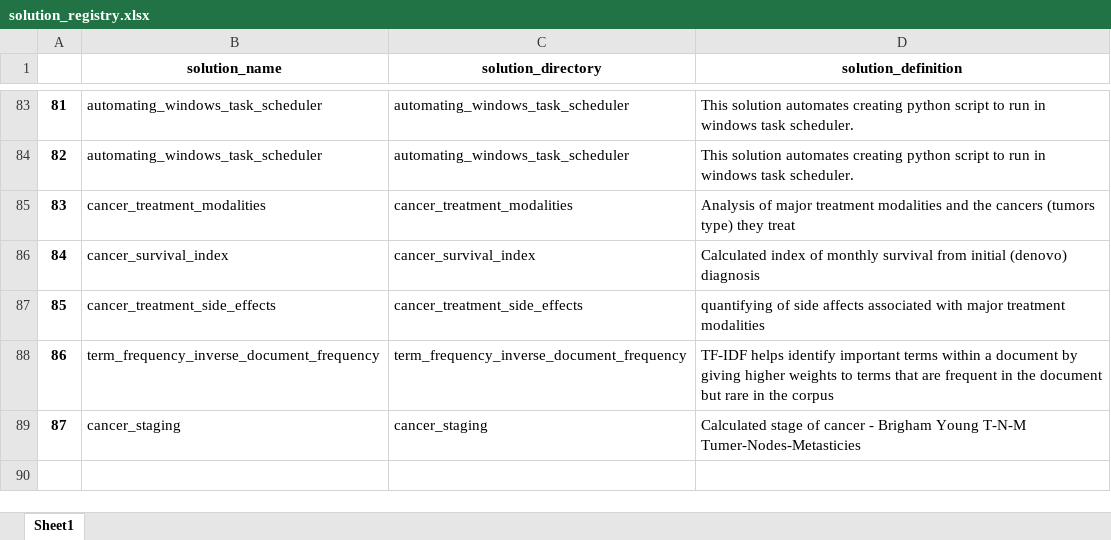
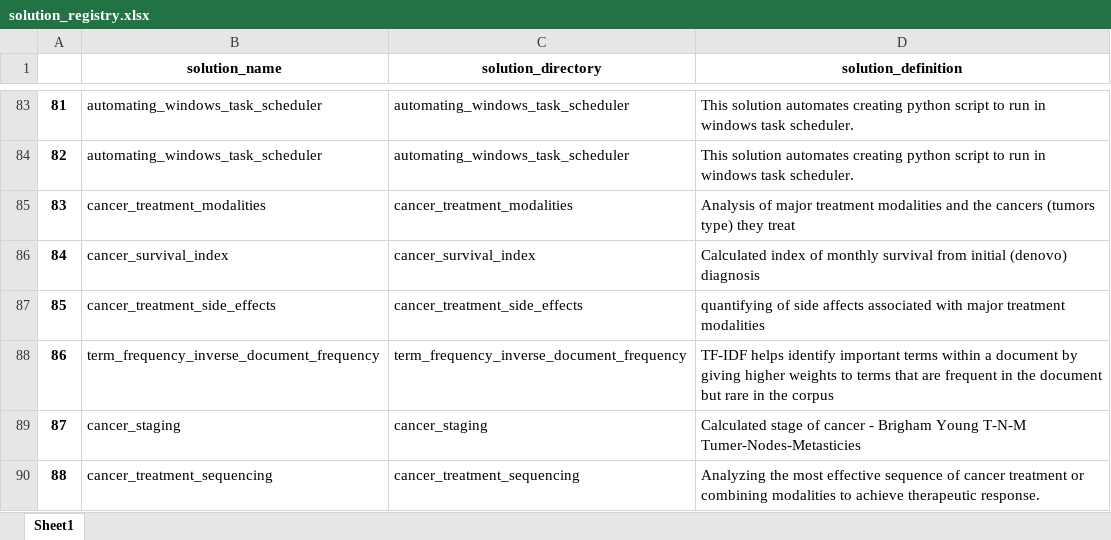
Before and after one commit to JoeEberle/solution_registry, an Excel workbook: solution_registry.xlsx, sheet Sheet1, drawn as a sheet; only a part is shown, gaps mark what is left out; values as stored, in another font and other column widths than the file's, no borders; the diff names each change by its address in the sheet, - before the commit and + after, or states it on an @@ line.

Commit message:
Automated 2024-04-06 commit

```diff
--- a/solution_registry.xlsx (sheet Sheet1)
+++ b/solution_registry.xlsx (sheet Sheet1)
+row 90: 88 | cancer_treatment_sequencing | cancer_treatment_sequencing | Analyzing the most effective sequence of cancer treatment or combining modalities to achieve therapeutic response.
```
